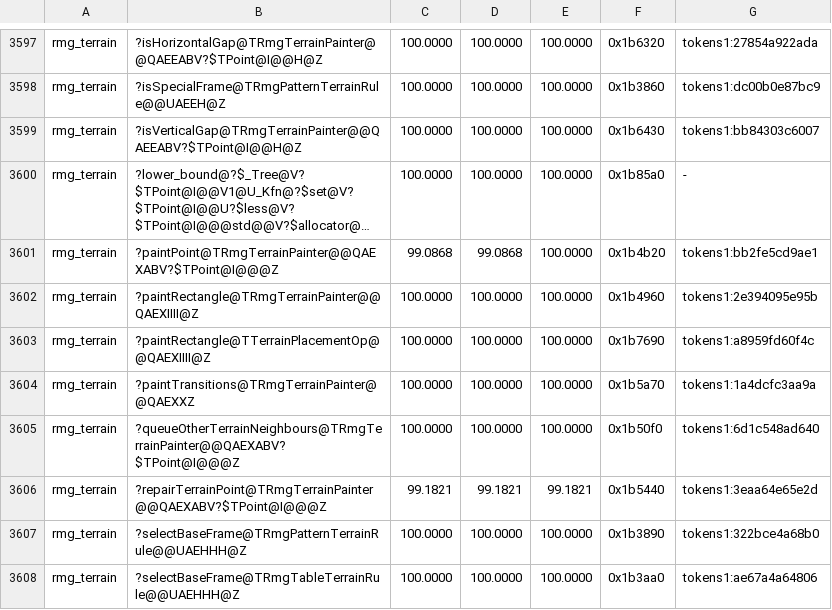
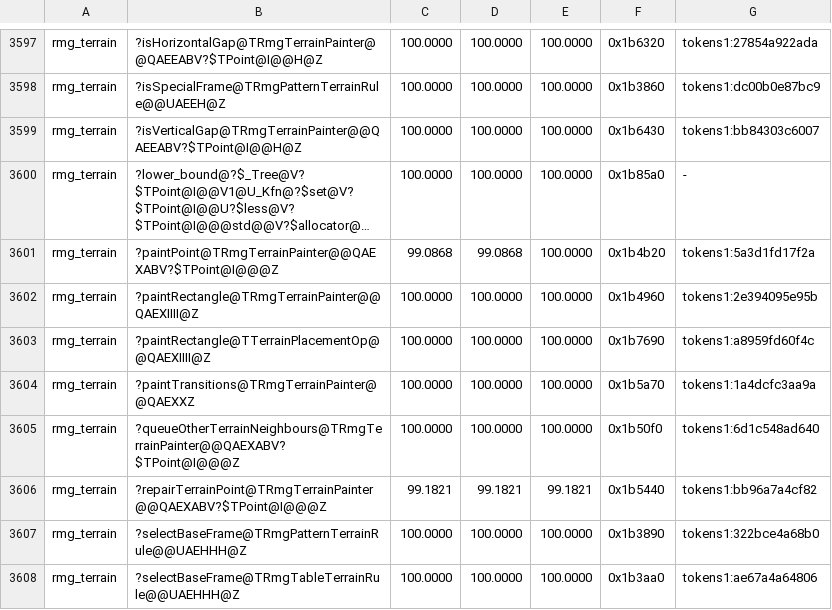
Before and after one commit to philipmendocino/homm3-decomp, a TSV file: config/match_baseline.tsv, drawn as a sheet; only a part is shown, gaps mark what is left out; long unchanged cells end in …; the diff names each change by its address in the sheet, - before the commit and + after, or states it on an @@ line.

```diff
--- a/config/match_baseline.tsv
+++ b/config/match_baseline.tsv
-G3601: tokens1:bb2fe5cd9ae1
+G3601: tokens1:5a3d1fd17f2a
-G3606: tokens1:3eaa64e65e2d
+G3606: tokens1:bb96a7a4cf82
```
Also changed, not shown: config/match_baseline.h3maped.tsv, 2 other files.
